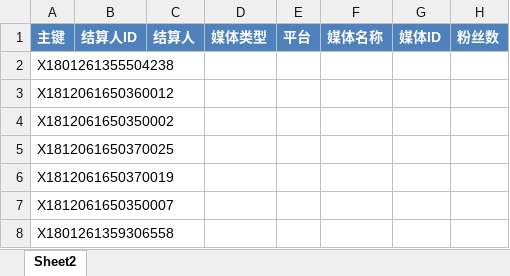
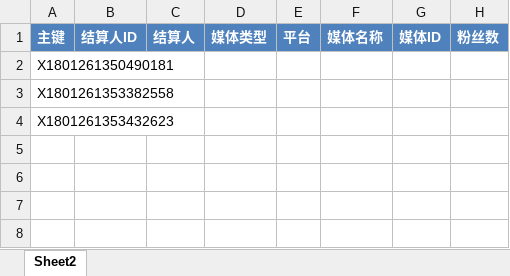
Before and after one commit to radtek/AdaSystem, an Excel workbook: Ada.Web/upload/change.xlsx, sheet Sheet2, drawn as a sheet; only a part is shown; values as stored, in another font and other column widths than the file's, no borders; conditional formats not drawn; rows hold the shown columns only; the diff names each change by its address in the sheet, - before the commit and + after, or states it on an @@ line.

```diff
--- a/Ada.Web/upload/change.xlsx (sheet Sheet2)
+++ b/Ada.Web/upload/change.xlsx (sheet Sheet2)
-A2: X1801261355504238
+A2: X1801261350490181
-A3: X1812061650360012
+A3: X1801261353382558
-A4: X1812061650350002
+A4: X1801261353432623
-row 5: X1812061650370025
-row 6: X1812061650370019
-row 7: X1812061650350007
-row 8: X1801261359306558
```
Also changed, not shown: Ada.Web/upload/close.xlsx, Ada.Web/upload/webcast.xlsx, 3 other files.
